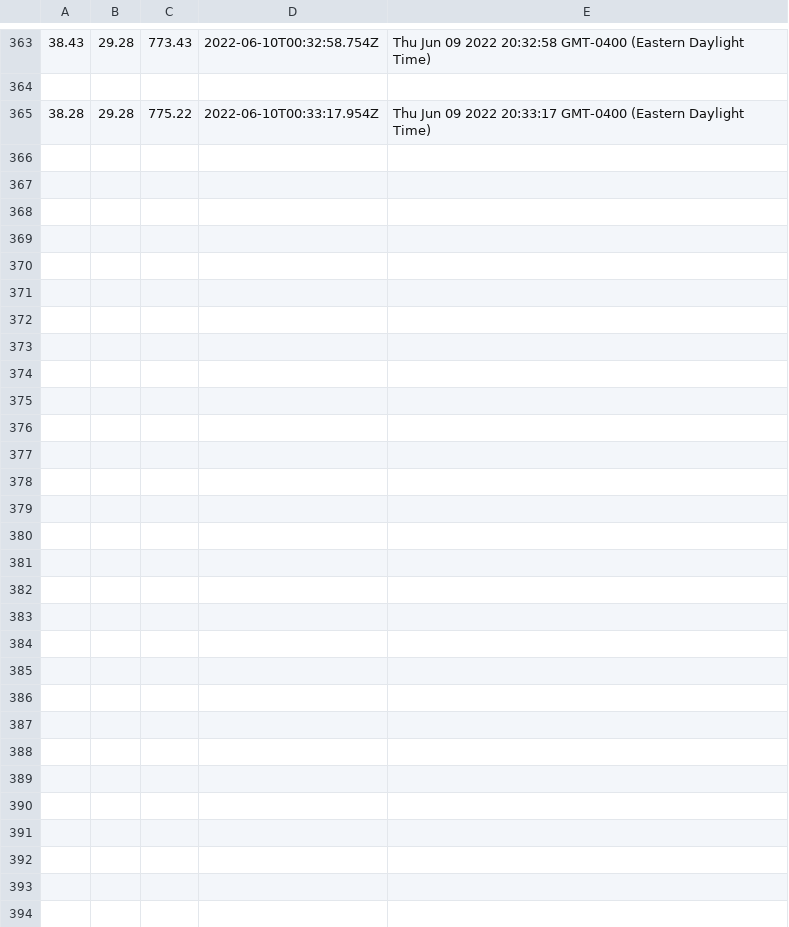
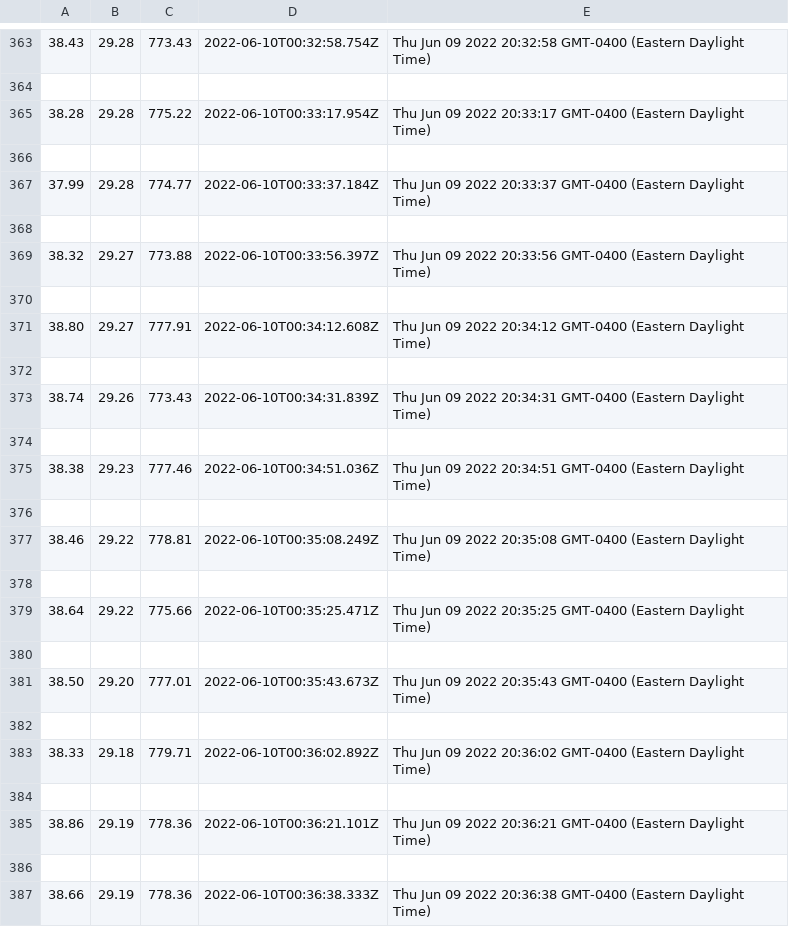
Before and after one commit to Grant-Steinfeld/dash-action-fed, a CSV file: data_cap/study_bme_1.csv, drawn as a sheet; only a part is shown, gaps mark what is left out; the diff names each change by its address in the sheet, - before the commit and + after, or states it on an @@ line.

Commit message:
study_bme_1.csv push off the pi

```diff
--- a/data_cap/study_bme_1.csv
+++ b/data_cap/study_bme_1.csv
+row 366: (empty)
+row 367: 37.99 | 29.28 | 774.77 | 2022-06-10T00:33:37.184Z | Thu Jun 09 2022 20:33:37 GMT-0400 (Eastern Daylight Time)
+row 368: (empty)
+row 369: 38.32 | 29.27 | 773.88 | 2022-06-10T00:33:56.397Z | Thu Jun 09 2022 20:33:56 GMT-0400 (Eastern Daylight Time)
+row 370: (empty)
+row 371: 38.80 | 29.27 | 777.91 | 2022-06-10T00:34:12.608Z | Thu Jun 09 2022 20:34:12 GMT-0400 (Eastern Daylight Time)
+row 372: (empty)
+row 373: 38.74 | 29.26 | 773.43 | 2022-06-10T00:34:31.839Z | Thu Jun 09 2022 20:34:31 GMT-0400 (Eastern Daylight Time)
+row 374: (empty)
+row 375: 38.38 | 29.23 | 777.46 | 2022-06-10T00:34:51.036Z | Thu Jun 09 2022 20:34:51 GMT-0400 (Eastern Daylight Time)
+row 376: (empty)
+row 377: 38.46 | 29.22 | 778.81 | 2022-06-10T00:35:08.249Z | Thu Jun 09 2022 20:35:08 GMT-0400 (Eastern Daylight Time)
+row 378: (empty)
+row 379: 38.64 | 29.22 | 775.66 | 2022-06-10T00:35:25.471Z | Thu Jun 09 2022 20:35:25 GMT-0400 (Eastern Daylight Time)
+row 380: (empty)
+row 381: 38.50 | 29.20 | 777.01 | 2022-06-10T00:35:43.673Z | Thu Jun 09 2022 20:35:43 GMT-0400 (Eastern Daylight Time)
+row 382: (empty)
+row 383: 38.33 | 29.18 | 779.71 | 2022-06-10T00:36:02.892Z | Thu Jun 09 2022 20:36:02 GMT-0400 (Eastern Daylight Time)
+row 384: (empty)
+row 385: 38.86 | 29.19 | 778.36 | 2022-06-10T00:36:21.101Z | Thu Jun 09 2022 20:36:21 GMT-0400 (Eastern Daylight Time)
+row 386: (empty)
+row 387: 38.66 | 29.19 | 778.36 | 2022-06-10T00:36:38.333Z | Thu Jun 09 2022 20:36:38 GMT-0400 (Eastern Daylight Time)
```
